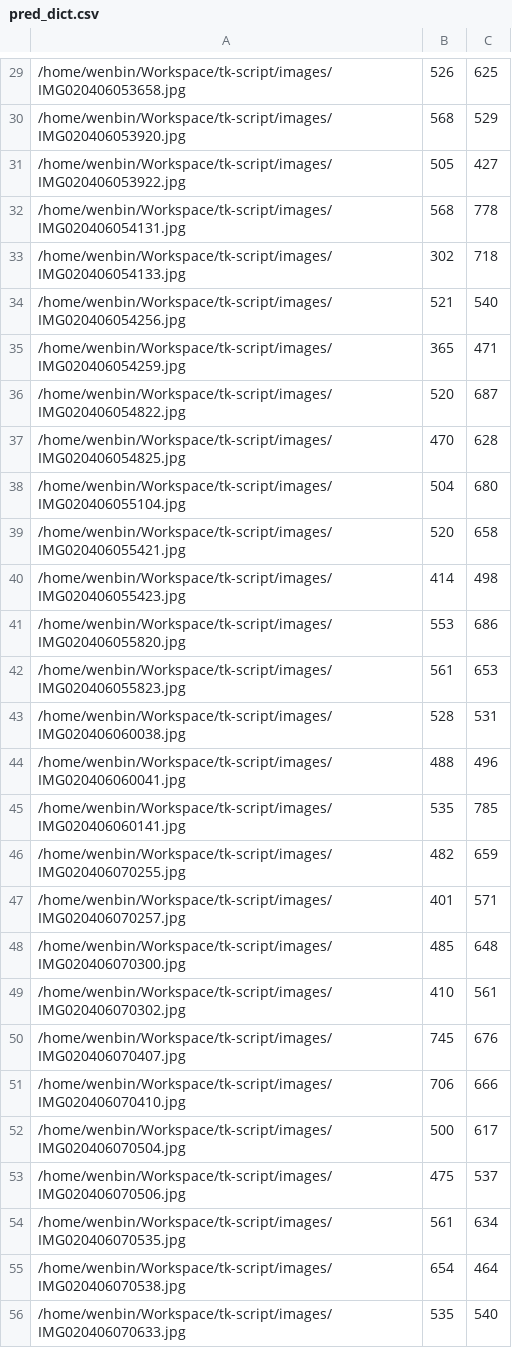
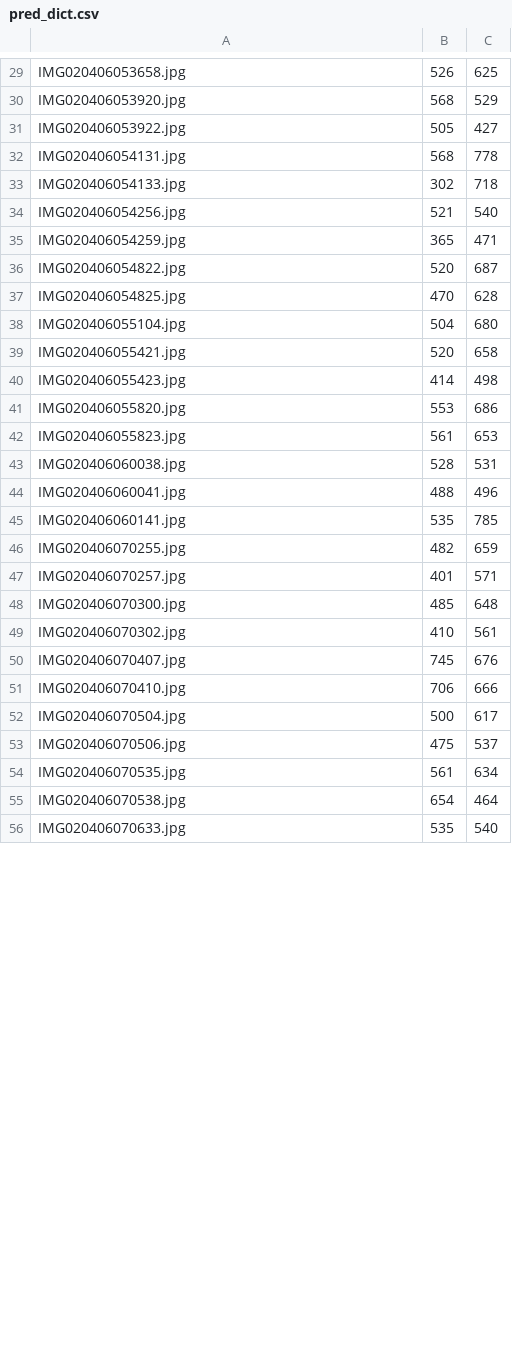
Before and after one commit to zodiac000/tk-script, a CSV file: tf/pred_dict.csv, drawn as a sheet; only a part is shown, gaps mark what is left out; the diff covers the shown part only.

```diff
--- a/tf/pred_dict.csv
+++ b/tf/pred_dict.csv
@@ -29,28 +29,28 @@
-/home/wenbin/Workspace/tk-script/images/IMG020406053658.jpg,526,625
-/home/wenbin/Workspace/tk-script/images/IMG020406053920.jpg,568,529
-/home/wenbin/Workspace/tk-script/images/IMG020406053922.jpg,505,427
-/home/wenbin/Workspace/tk-script/images/IMG020406054131.jpg,568,778
-/home/wenbin/Workspace/tk-script/images/IMG020406054133.jpg,302,718
-/home/wenbin/Workspace/tk-script/images/IMG020406054256.jpg,521,540
-/home/wenbin/Workspace/tk-script/images/IMG020406054259.jpg,365,471
-/home/wenbin/Workspace/tk-script/images/IMG020406054822.jpg,520,687
-/home/wenbin/Workspace/tk-script/images/IMG020406054825.jpg,470,628
-/home/wenbin/Workspace/tk-script/images/IMG020406055104.jpg,504,680
-/home/wenbin/Workspace/tk-script/images/IMG020406055421.jpg,520,658
-/home/wenbin/Workspace/tk-script/images/IMG020406055423.jpg,414,498
-/home/wenbin/Workspace/tk-script/images/IMG020406055820.jpg,553,686
-/home/wenbin/Workspace/tk-script/images/IMG020406055823.jpg,561,653
-/home/wenbin/Workspace/tk-script/images/IMG020406060038.jpg,528,531
-/home/wenbin/Workspace/tk-script/images/IMG020406060041.jpg,488,496
-/home/wenbin/Workspace/tk-script/images/IMG020406060141.jpg,535,785
-/home/wenbin/Workspace/tk-script/images/IMG020406070255.jpg,482,659
-/home/wenbin/Workspace/tk-script/images/IMG020406070257.jpg,401,571
-/home/wenbin/Workspace/tk-script/images/IMG020406070300.jpg,485,648
-/home/wenbin/Workspace/tk-script/images/IMG020406070302.jpg,410,561
-/home/wenbin/Workspace/tk-script/images/IMG020406070407.jpg,745,676
-/home/wenbin/Workspace/tk-script/images/IMG020406070410.jpg,706,666
-/home/wenbin/Workspace/tk-script/images/IMG020406070504.jpg,500,617
-/home/wenbin/Workspace/tk-script/images/IMG020406070506.jpg,475,537
-/home/wenbin/Workspace/tk-script/images/IMG020406070535.jpg,561,634
-/home/wenbin/Workspace/tk-script/images/IMG020406070538.jpg,654,464
-/home/wenbin/Workspace/tk-script/images/IMG020406070633.jpg,535,540
+IMG020406053658.jpg,526,625
+IMG020406053920.jpg,568,529
+IMG020406053922.jpg,505,427
+IMG020406054131.jpg,568,778
+IMG020406054133.jpg,302,718
+IMG020406054256.jpg,521,540
+IMG020406054259.jpg,365,471
+IMG020406054822.jpg,520,687
+IMG020406054825.jpg,470,628
+IMG020406055104.jpg,504,680
+IMG020406055421.jpg,520,658
+IMG020406055423.jpg,414,498
+IMG020406055820.jpg,553,686
+IMG020406055823.jpg,561,653
+IMG020406060038.jpg,528,531
+IMG020406060041.jpg,488,496
+IMG020406060141.jpg,535,785
+IMG020406070255.jpg,482,659
+IMG020406070257.jpg,401,571
+IMG020406070300.jpg,485,648
+IMG020406070302.jpg,410,561
+IMG020406070407.jpg,745,676
+IMG020406070410.jpg,706,666
+IMG020406070504.jpg,500,617
+IMG020406070506.jpg,475,537
+IMG020406070535.jpg,561,634
+IMG020406070538.jpg,654,464
+IMG020406070633.jpg,535,540
```
Also changed, not shown: 72 edited cells elsewhere in this file, torch/csv/pred_dict_200.csv, torch/csv/pred_dict_200_G.csv, 24 other files.
